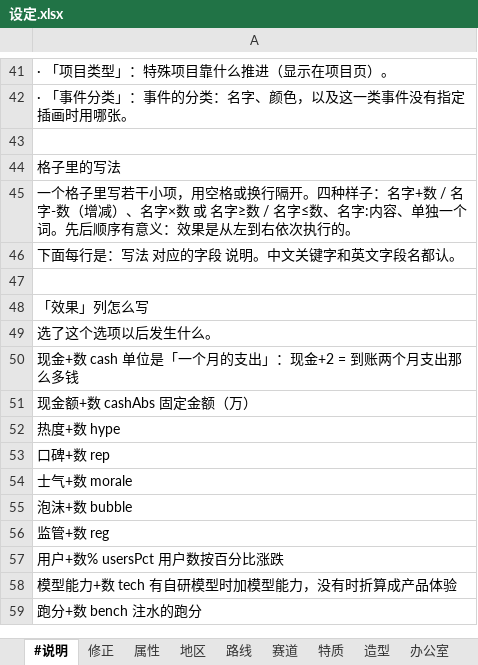
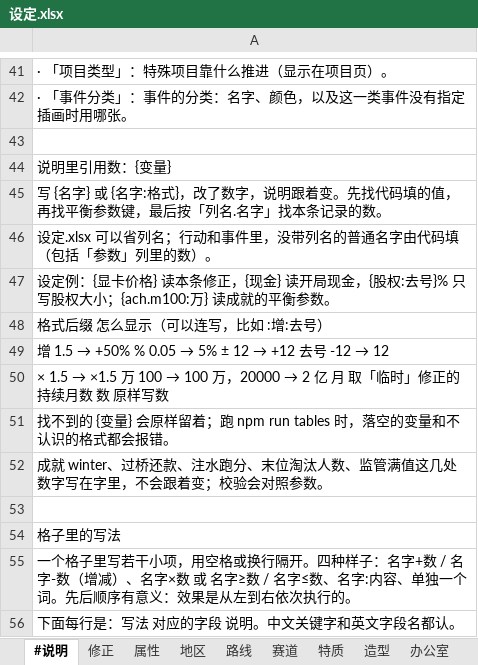
Before and after one commit to robinwang2/liandan-tycoon, an Excel workbook: tables/设定.xlsx, sheet #说明, drawn as a sheet; only a part is shown, gaps mark what is left out; the shorter side is filled out with more unchanged rows; values as stored, in another font and other column widths than the file's, no cell formats; the diff names each change by its address in the sheet, - before the commit and + after, or states it on an @@ line.

```diff
--- a/tables/设定.xlsx (sheet #说明)
+++ b/tables/设定.xlsx (sheet #说明)
+row 44: 说明里引用数：{变量}
+row 45: 写 {名字} 或 {名字:格式}，改了数字，说明跟着变。先找代码填的值，再找平衡参数键，最后按「列名.名字」找本条记录的数。
+row 46: 设定.xlsx 可以省列名；行动和事件里，没带列名的普通名字由代码填（包括「参数」列里的数）。
+row 47: 设定例：{显卡价格} 读本条修正，{现金} 读开局现金，{股权:去号}% 只写股权大小；{ach.m100:万} 读成就的平衡参数。
+row 48: 格式后缀 怎么显示（可以连写，比如 :增:去号）
+row 49: 增 1.5 → +50% % 0.05 → 5% ± 12 → +12 去号 -12 → 12
+row 50: × 1.5 → ×1.5 万 100 → 100 万，20000 → 2 亿 月 取「临时」修正的持续月数 数 原样写数
+row 51: 找不到的 {变量} 会原样留着；跑 npm run tables 时，落空的变量和不认识的格式都会报错。
+row 52: 成就 winter、过桥还款、注水跑分、末位淘汰人数、监管满值这几处数字写在字里，不会跟着变；校验会对照参数。
+row 53: (empty)
```
Also changed, not shown: sheet 路线, cell formats, tables/事件.xlsx, tables/平衡参数.xlsx, 28 other files.
